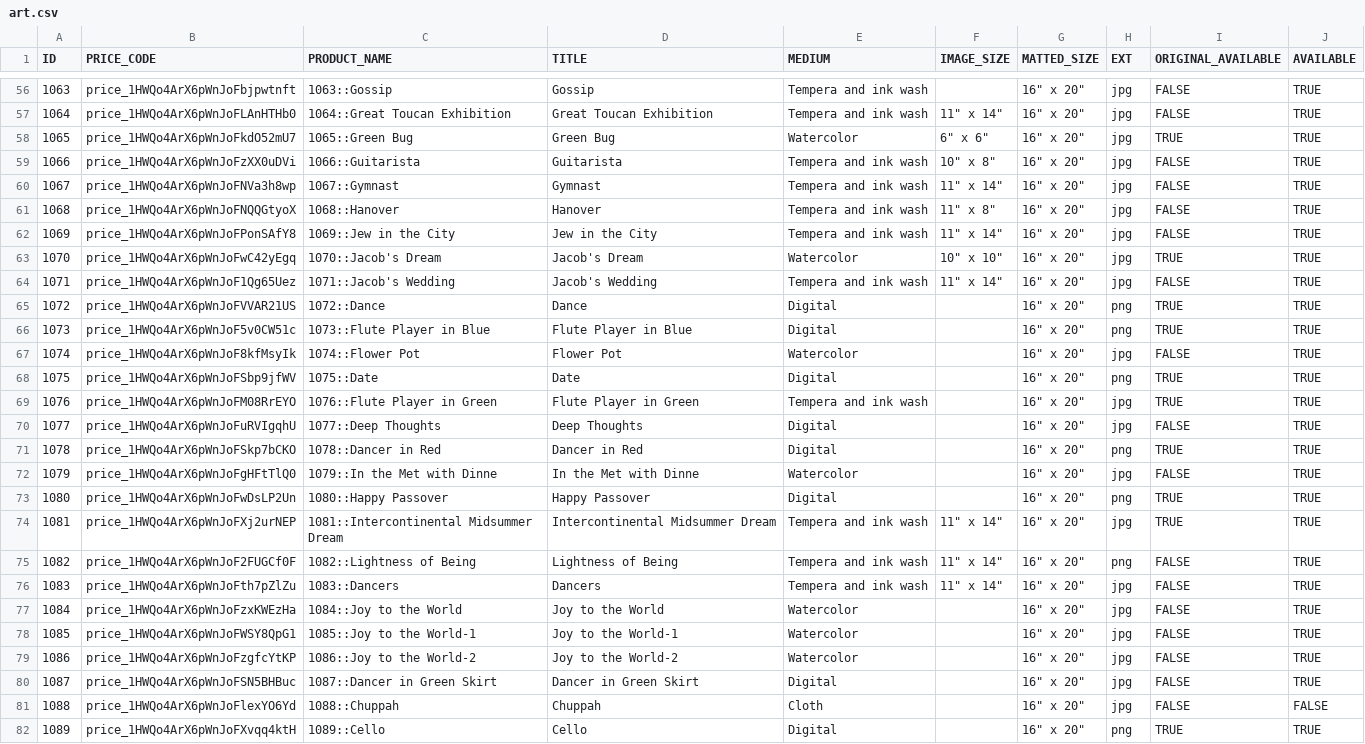
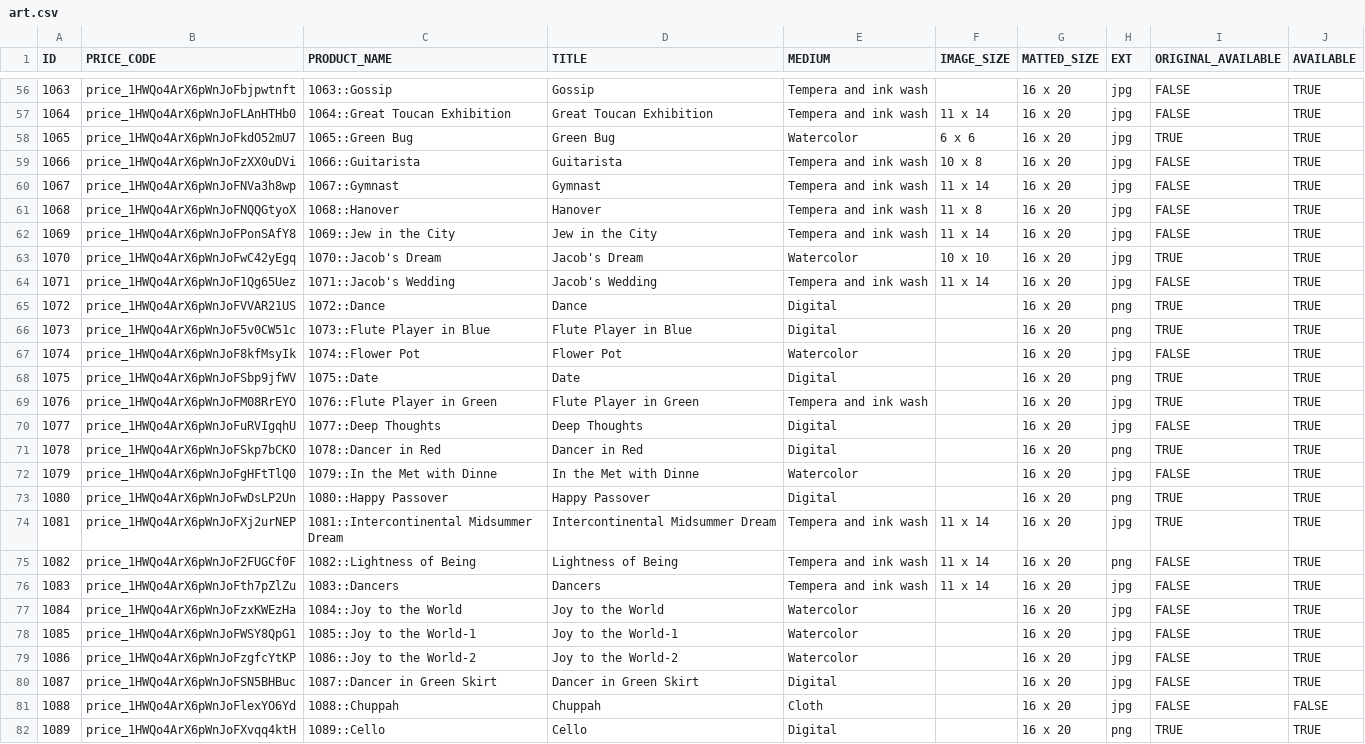
Before and after one commit to elanalynn/ik, a CSV file: src/data/production/art.csv, drawn as a sheet; only a part is shown, gaps mark what is left out; the diff covers the shown part only; the diff names each change by its address in the sheet, - before the commit and + after, or states it on an @@ line.

```diff
--- a/src/data/production/art.csv
+++ b/src/data/production/art.csv
-G56:G82 (MATTED_SIZE): 16" x 20"
+G56:G82 (MATTED_SIZE): 16 x 20
-F57 (IMAGE_SIZE): 11" x 14"
+F57 (IMAGE_SIZE): 11 x 14
-F58 (IMAGE_SIZE): 6" x 6"
+F58 (IMAGE_SIZE): 6 x 6
-F59 (IMAGE_SIZE): 10" x 8"
+F59 (IMAGE_SIZE): 10 x 8
-F60 (IMAGE_SIZE): 11" x 14"
+F60 (IMAGE_SIZE): 11 x 14
-F61 (IMAGE_SIZE): 11" x 8"
+F61 (IMAGE_SIZE): 11 x 8
-F62 (IMAGE_SIZE): 11" x 14"
+F62 (IMAGE_SIZE): 11 x 14
-F63 (IMAGE_SIZE): 10" x 10"
+F63 (IMAGE_SIZE): 10 x 10
-F64 (IMAGE_SIZE): 11" x 14"
+F64 (IMAGE_SIZE): 11 x 14
-F74:F76 (IMAGE_SIZE): 11" x 14"
+F74:F76 (IMAGE_SIZE): 11 x 14
```
Also changed, not shown: 2 added rows and 141 edited cells elsewhere in this file, src/data/development/art.csv, 2 other files.
